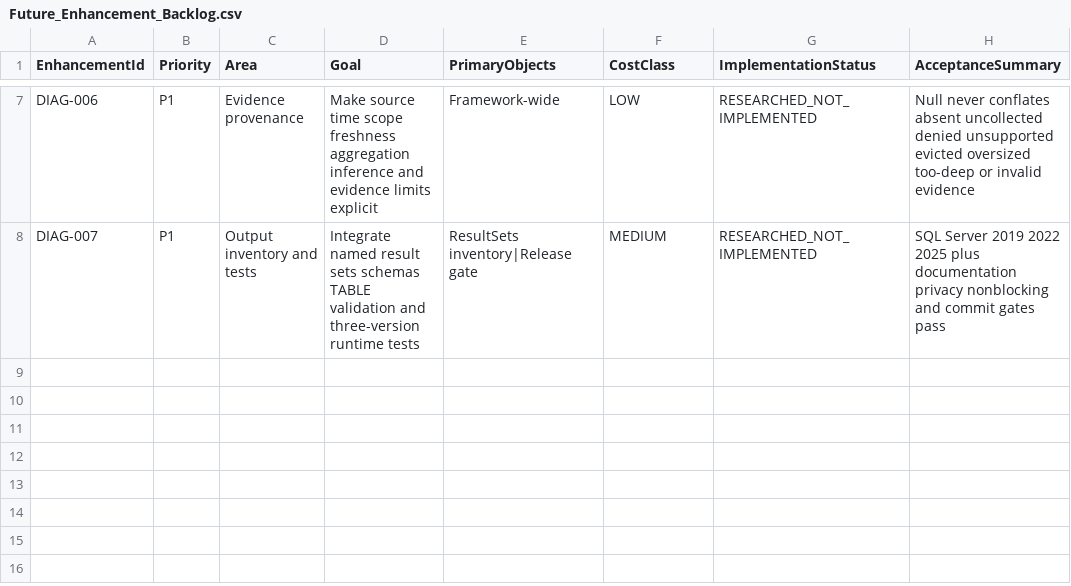
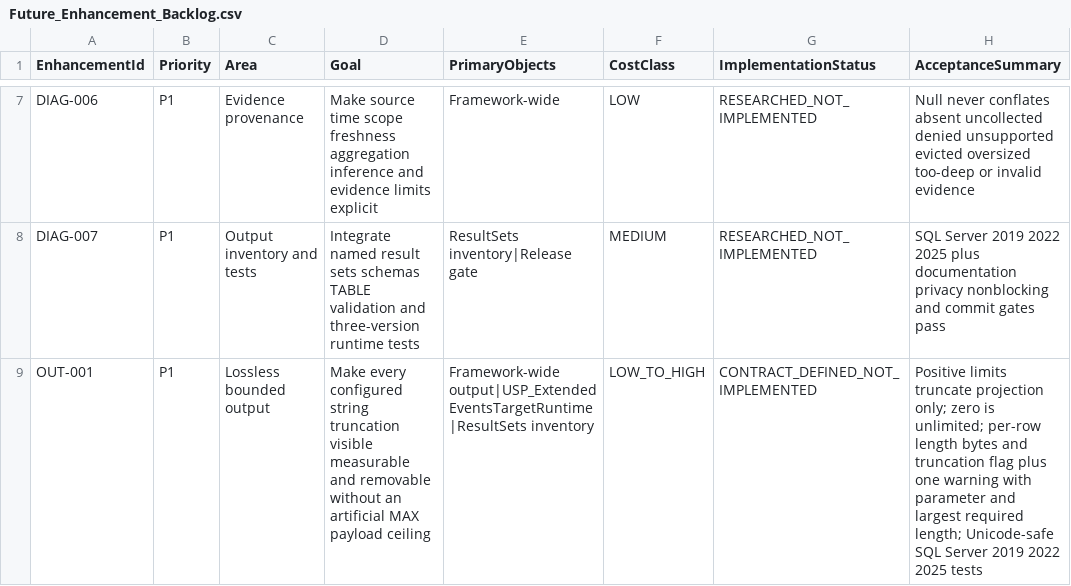
Before and after one commit to gecompat/SQL_Server_Analyze, a CSV file: Metadata/Quality/Future_Enhancement_Backlog.csv, drawn as a sheet; only a part is shown, gaps mark what is left out; the diff names each change by its address in the sheet, - before the commit and + after, or states it on an @@ line.

Commit message:
docs: record visible string truncation contract

```diff
--- a/Metadata/Quality/Future_Enhancement_Backlog.csv
+++ b/Metadata/Quality/Future_Enhancement_Backlog.csv
+row 9: OUT-001 | P1 | Lossless bounded output | Make every configured string truncation visible measurable and removable without an artificial MAX payload ceiling | Framework-wide output|USP_ExtendedEventsTargetRuntime|ResultSets inventory | LOW_TO_HIGH | CONTRACT_DEFINED_NOT_IMPLEMENTED | Positive limits truncate projection only; zero is unlimited; per-row length bytes and truncation flag plus one warning with parameter and largest required length; Unicode-safe SQL Server 2019 2022 2025 tests
```
Also changed, not shown: 2 other files.
